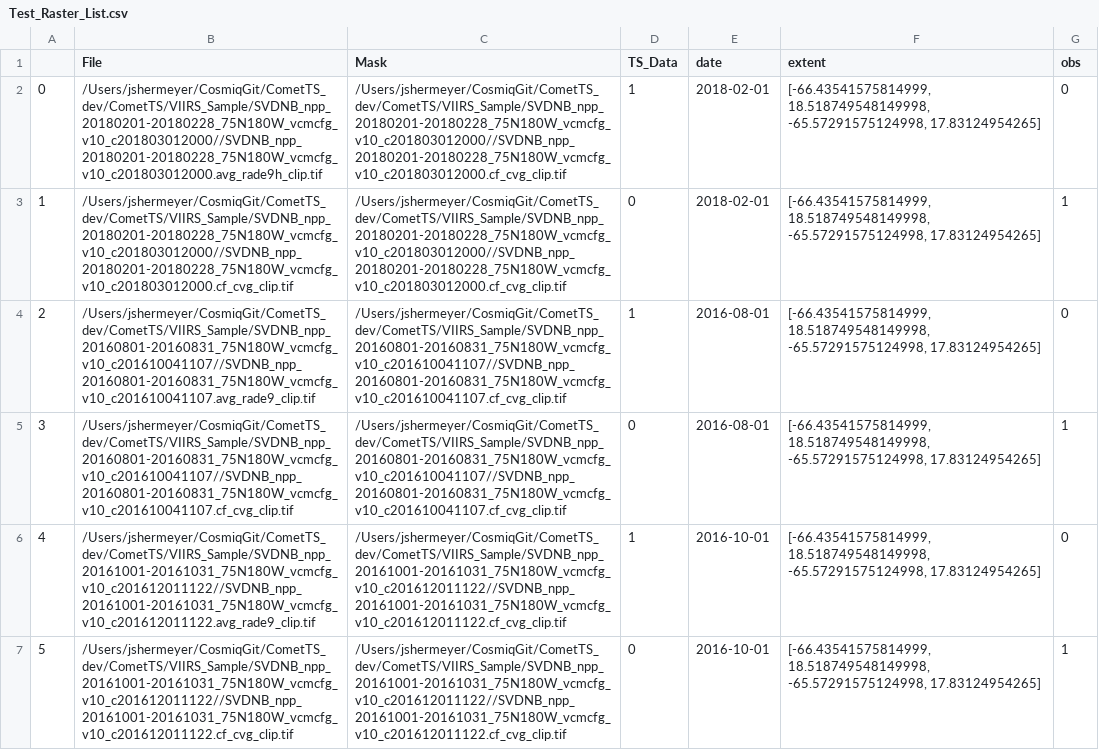
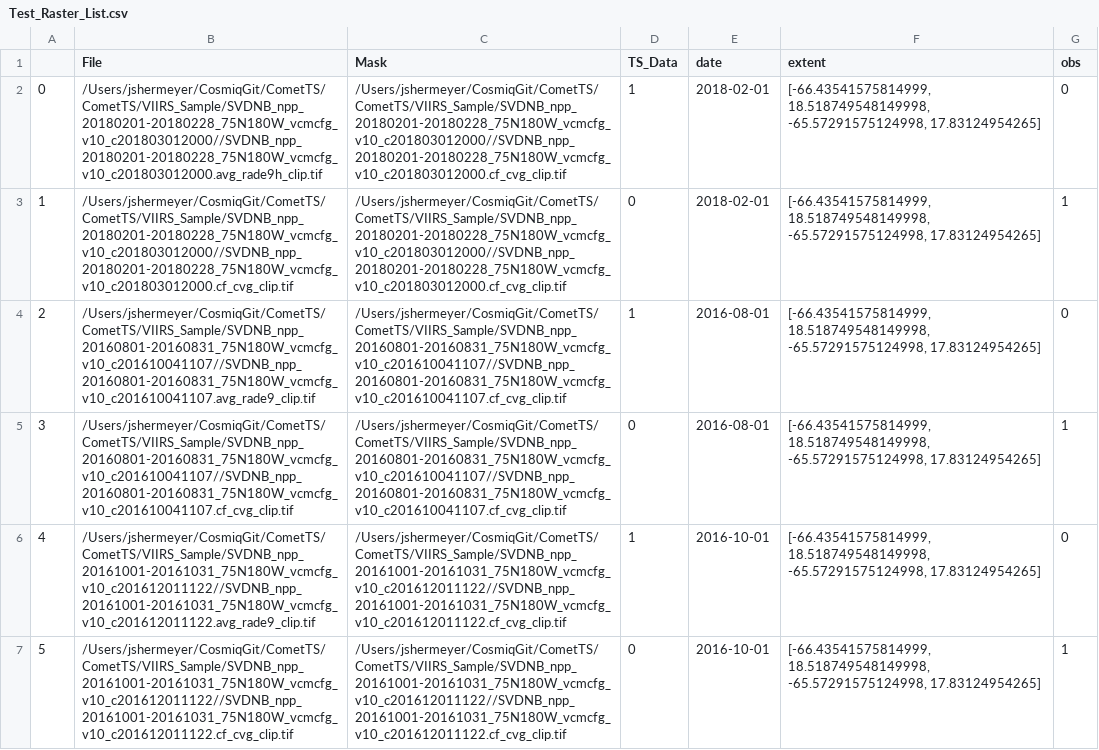
Before and after one commit to CosmiQ/CometTS, a CSV file: CometTS/VIIRS_Sample/Test_Raster_List.csv, drawn as a sheet; only a part is shown; the diff covers the shown part only; the diff names each change by its address in the sheet, - before the commit and + after, or states it on an @@ line.

```diff
--- a/CometTS/VIIRS_Sample/Test_Raster_List.csv
+++ b/CometTS/VIIRS_Sample/Test_Raster_List.csv
-B2 (File): /Users/jshermeyer/CosmiqGit/CometTS_dev/CometTS/VIIRS_Sample/SVDNB_npp_20180201-20180228_75N180W_vcmcfg_v10_c201803012000//SVDNB_npp_20180201-20180228_75N180W_vcmcfg_v10_c201803012000.avg_rade9h_clip.tif
+B2 (File): /Users/jshermeyer/CosmiqGit/CometTS/CometTS/VIIRS_Sample/SVDNB_npp_20180201-20180228_75N180W_vcmcfg_v10_c201803012000//SVDNB_npp_20180201-20180228_75N180W_vcmcfg_v10_c201803012000.avg_rade9h_clip.tif
-C2:C3 (Mask): /Users/jshermeyer/CosmiqGit/CometTS_dev/CometTS/VIIRS_Sample/SVDNB_npp_20180201-20180228_75N180W_vcmcfg_v10_c201803012000//SVDNB_npp_20180201-20180228_75N180W_vcmcfg_v10_c201803012000.cf_cvg_clip.tif
+C2:C3 (Mask): /Users/jshermeyer/CosmiqGit/CometTS/CometTS/VIIRS_Sample/SVDNB_npp_20180201-20180228_75N180W_vcmcfg_v10_c201803012000//SVDNB_npp_20180201-20180228_75N180W_vcmcfg_v10_c201803012000.cf_cvg_clip.tif
-B3 (File): /Users/jshermeyer/CosmiqGit/CometTS_dev/CometTS/VIIRS_Sample/SVDNB_npp_20180201-20180228_75N180W_vcmcfg_v10_c201803012000//SVDNB_npp_20180201-20180228_75N180W_vcmcfg_v10_c201803012000.cf_cvg_clip.tif
+B3 (File): /Users/jshermeyer/CosmiqGit/CometTS/CometTS/VIIRS_Sample/SVDNB_npp_20180201-20180228_75N180W_vcmcfg_v10_c201803012000//SVDNB_npp_20180201-20180228_75N180W_vcmcfg_v10_c201803012000.cf_cvg_clip.tif
-B4 (File): /Users/jshermeyer/CosmiqGit/CometTS_dev/CometTS/VIIRS_Sample/SVDNB_npp_20160801-20160831_75N180W_vcmcfg_v10_c201610041107//SVDNB_npp_20160801-20160831_75N180W_vcmcfg_v10_c201610041107.avg_rade9_clip.tif
+B4 (File): /Users/jshermeyer/CosmiqGit/CometTS/CometTS/VIIRS_Sample/SVDNB_npp_20160801-20160831_75N180W_vcmcfg_v10_c201610041107//SVDNB_npp_20160801-20160831_75N180W_vcmcfg_v10_c201610041107.avg_rade9_clip.tif
-C4:C5 (Mask): /Users/jshermeyer/CosmiqGit/CometTS_dev/CometTS/VIIRS_Sample/SVDNB_npp_20160801-20160831_75N180W_vcmcfg_v10_c201610041107//SVDNB_npp_20160801-20160831_75N180W_vcmcfg_v10_c201610041107.cf_cvg_clip.tif
+C4:C5 (Mask): /Users/jshermeyer/CosmiqGit/CometTS/CometTS/VIIRS_Sample/SVDNB_npp_20160801-20160831_75N180W_vcmcfg_v10_c201610041107//SVDNB_npp_20160801-20160831_75N180W_vcmcfg_v10_c201610041107.cf_cvg_clip.tif
-B5 (File): /Users/jshermeyer/CosmiqGit/CometTS_dev/CometTS/VIIRS_Sample/SVDNB_npp_20160801-20160831_75N180W_vcmcfg_v10_c201610041107//SVDNB_npp_20160801-20160831_75N180W_vcmcfg_v10_c201610041107.cf_cvg_clip.tif
+B5 (File): /Users/jshermeyer/CosmiqGit/CometTS/CometTS/VIIRS_Sample/SVDNB_npp_20160801-20160831_75N180W_vcmcfg_v10_c201610041107//SVDNB_npp_20160801-20160831_75N180W_vcmcfg_v10_c201610041107.cf_cvg_clip.tif
-B6 (File): /Users/jshermeyer/CosmiqGit/CometTS_dev/CometTS/VIIRS_Sample/SVDNB_npp_20161001-20161031_75N180W_vcmcfg_v10_c201612011122//SVDNB_npp_20161001-20161031_75N180W_vcmcfg_v10_c201612011122.avg_rade9_clip.tif
+B6 (File): /Users/jshermeyer/CosmiqGit/CometTS/CometTS/VIIRS_Sample/SVDNB_npp_20161001-20161031_75N180W_vcmcfg_v10_c201612011122//SVDNB_npp_20161001-20161031_75N180W_vcmcfg_v10_c201612011122.avg_rade9_clip.tif
-C6:C7 (Mask): /Users/jshermeyer/CosmiqGit/CometTS_dev/CometTS/VIIRS_Sample/SVDNB_npp_20161001-20161031_75N180W_vcmcfg_v10_c201612011122//SVDNB_npp_20161001-20161031_75N180W_vcmcfg_v10_c201612011122.cf_cvg_clip.tif
+C6:C7 (Mask): /Users/jshermeyer/CosmiqGit/CometTS/CometTS/VIIRS_Sample/SVDNB_npp_20161001-20161031_75N180W_vcmcfg_v10_c201612011122//SVDNB_npp_20161001-20161031_75N180W_vcmcfg_v10_c201612011122.cf_cvg_clip.tif
-B7 (File): /Users/jshermeyer/CosmiqGit/CometTS_dev/CometTS/VIIRS_Sample/SVDNB_npp_20161001-20161031_75N180W_vcmcfg_v10_c201612011122//SVDNB_npp_20161001-20161031_75N180W_vcmcfg_v10_c201612011122.cf_cvg_clip.tif
+B7 (File): /Users/jshermeyer/CosmiqGit/CometTS/CometTS/VIIRS_Sample/SVDNB_npp_20161001-20161031_75N180W_vcmcfg_v10_c201612011122//SVDNB_npp_20161001-20161031_75N180W_vcmcfg_v10_c201612011122.cf_cvg_clip.tif
```
Also changed, not shown: 76 edited cells elsewhere in this file, CometTS/VIIRS_Sample/San_Juan_ARIMA_Output.csv, CometTS/VIIRS_Sample/San_Juan_FullStats.csv, 10 other files.
